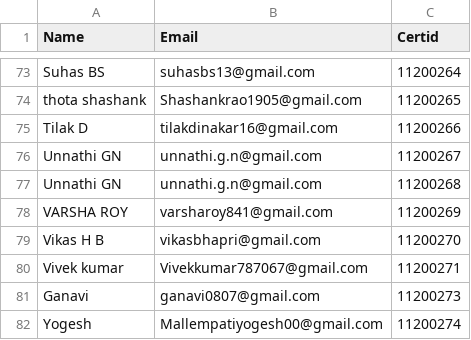
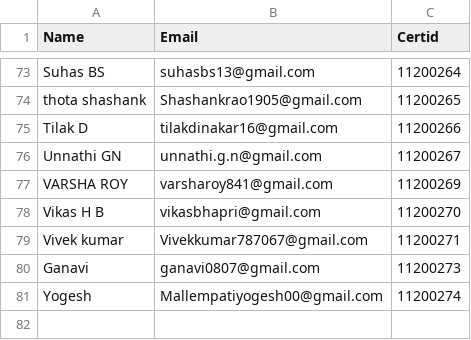
Before and after one commit to 18mis7023/Certificated-Download, a CSV file: event.csv, drawn as a sheet; only a part is shown, gaps mark what is left out; the diff names each change by its address in the sheet, - before the commit and + after, or states it on an @@ line.

Commit message:
Update event.csv

```diff
--- a/event.csv
+++ b/event.csv
-row 77: Unnathi GN | unnathi.g.n@gmail.com | 11200268
```
